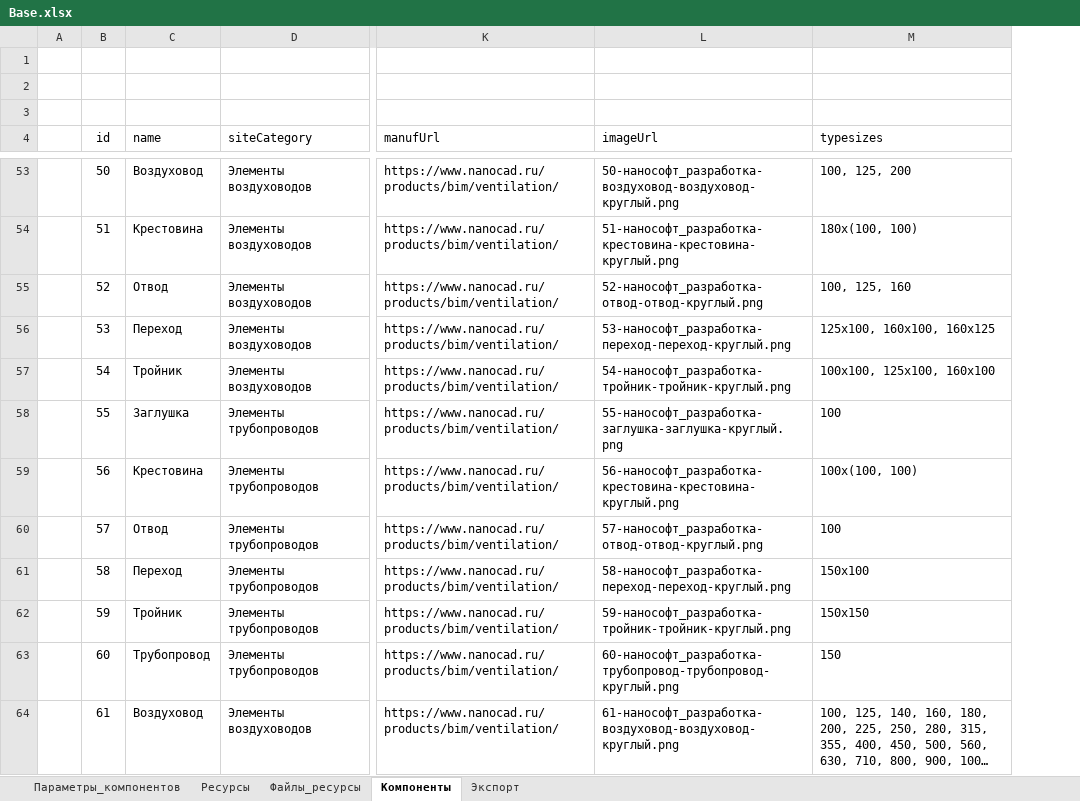
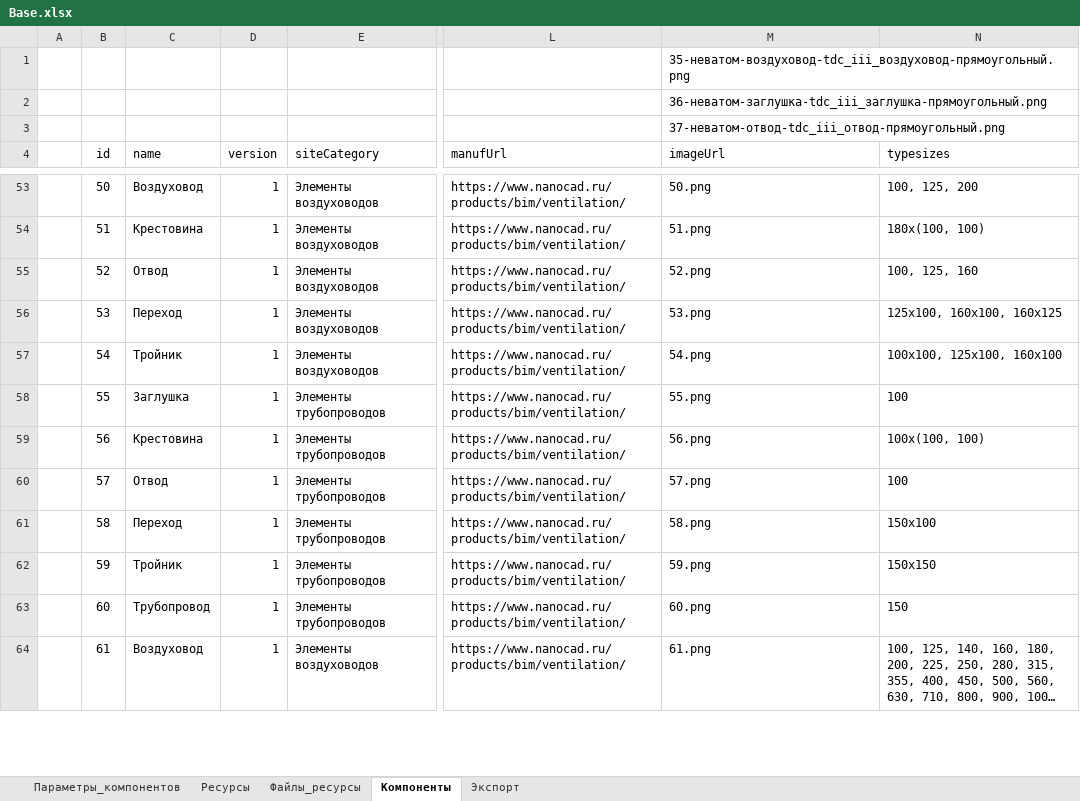
Before and after one commit to nanoib/evoslib, an Excel workbook: db/Base.xlsx, sheet Компоненты, drawn as a sheet; only a part is shown, gaps mark what is left out; long unchanged cells end in …; values as stored, in another font and other column widths than the file's, no borders; table styles not drawn; addresses are those after the commit; the diff covers the shown part only; the diff names each change by its address in the sheet, - before the commit and + after, or states it on an @@ line.

Commit message:
Добавлен столбец version, изменены имена png

```diff
--- a/db/Base.xlsx (sheet Компоненты)
+++ b/db/Base.xlsx (sheet Компоненты)
+column D (version), rows 53-64: all 1
-M1 (imageUrl): (empty)
+M1 (imageUrl): 35-неватом-воздуховод-tdc_iii_воздуховод-прямоугольный.png
-M2 (imageUrl): (empty)
+M2 (imageUrl): 36-неватом-заглушка-tdc_iii_заглушка-прямоугольный.png
-M3 (imageUrl): (empty)
+M3 (imageUrl): 37-неватом-отвод-tdc_iii_отвод-прямоугольный.png
-M53 (imageUrl): 50-нанософт_разработка-воздуховод-воздуховод-круглый.png
+M53 (imageUrl): 50.png
-M54 (imageUrl): 51-нанософт_разработка-крестовина-крестовина-круглый.png
+M54 (imageUrl): 51.png
-M55 (imageUrl): 52-нанософт_разработка-отвод-отвод-круглый.png
+M55 (imageUrl): 52.png
-M56 (imageUrl): 53-нанософт_разработка-переход-переход-круглый.png
+M56 (imageUrl): 53.png
-M57 (imageUrl): 54-нанософт_разработка-тройник-тройник-круглый.png
+M57 (imageUrl): 54.png
-M58 (imageUrl): 55-нанософт_разработка-заглушка-заглушка-круглый.png
+M58 (imageUrl): 55.png
-M59 (imageUrl): 56-нанософт_разработка-крестовина-крестовина-круглый.png
+M59 (imageUrl): 56.png
-M60 (imageUrl): 57-нанософт_разработка-отвод-отвод-круглый.png
+M60 (imageUrl): 57.png
-M61 (imageUrl): 58-нанософт_разработка-переход-переход-круглый.png
+M61 (imageUrl): 58.png
-M62 (imageUrl): 59-нанософт_разработка-тройник-тройник-круглый.png
+M62 (imageUrl): 59.png
-M63 (imageUrl): 60-нанософт_разработка-трубопровод-трубопровод-круглый.png
+M63 (imageUrl): 60.png
-M64 (imageUrl): 61-нанософт_разработка-воздуховод-воздуховод-круглый.png
+M64 (imageUrl): 61.png
```
Also changed, not shown: 89 edited cells elsewhere in this sheet, sheet Экспорт, formulas that keep their value, 1 other file.
